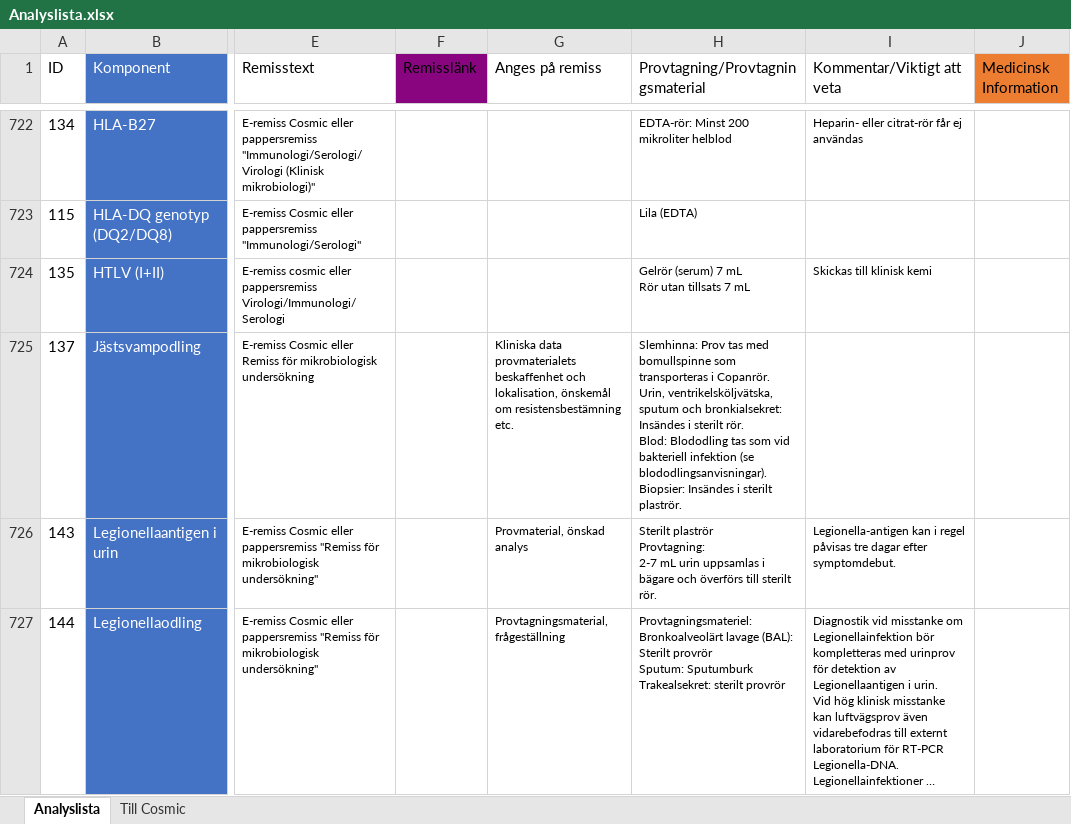
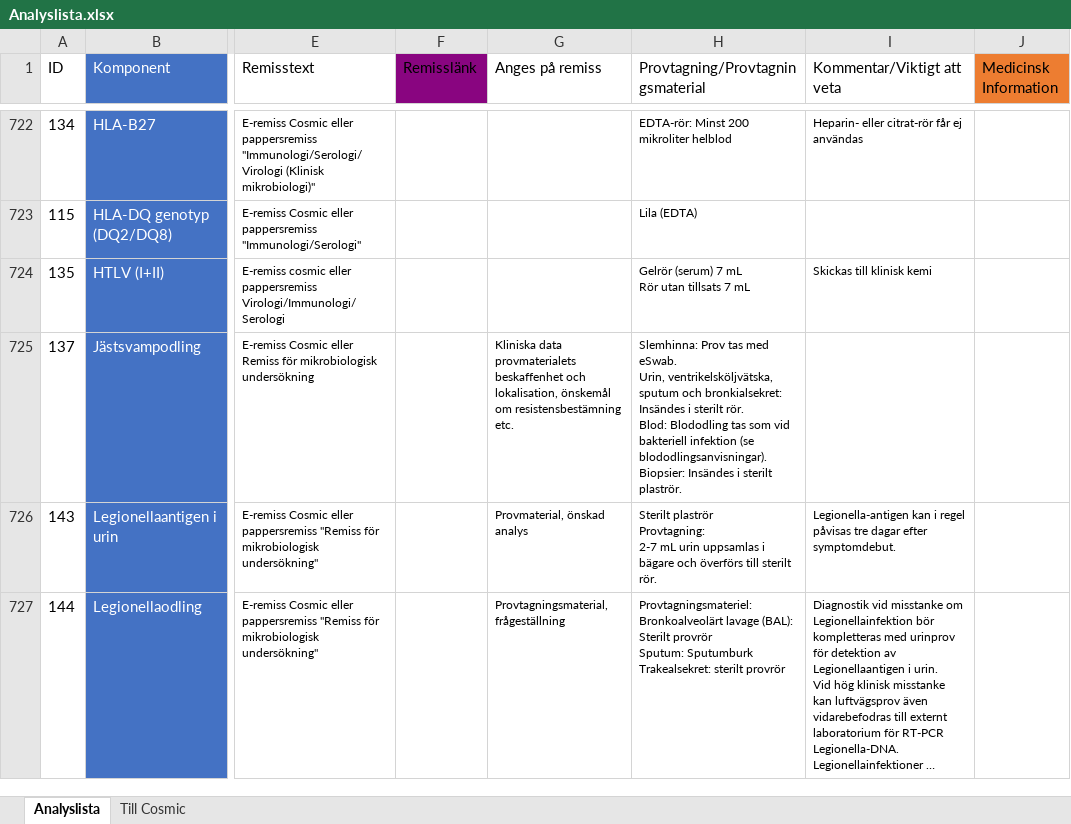
Before and after one commit to LabVastmanland/methodlist, an Excel workbook: data/Analyslista.xlsx, sheet Analyslista, drawn as a sheet; only a part is shown, gaps mark what is left out; long unchanged cells end in …; values as stored, in another font and other column widths than the file's, no borders; conditional formats and table styles not drawn; ↵ is a line break in a cell; the diff names each change by its address in the sheet, - before the commit and + after, or states it on an @@ line.

Commit message:
Add files via upload

```diff
--- a/data/Analyslista.xlsx (sheet Analyslista)
+++ b/data/Analyslista.xlsx (sheet Analyslista)
-H725 (Provtagning/Provtagningsmaterial): …tas med bomullspinne som transporteras i Copanrör. ↵ Urin, ventrikelsköljvätska,…
+H725 (Provtagning/Provtagningsmaterial): …tas med eSwab. ↵ Urin, ventrikelsköljvätska,…
```
